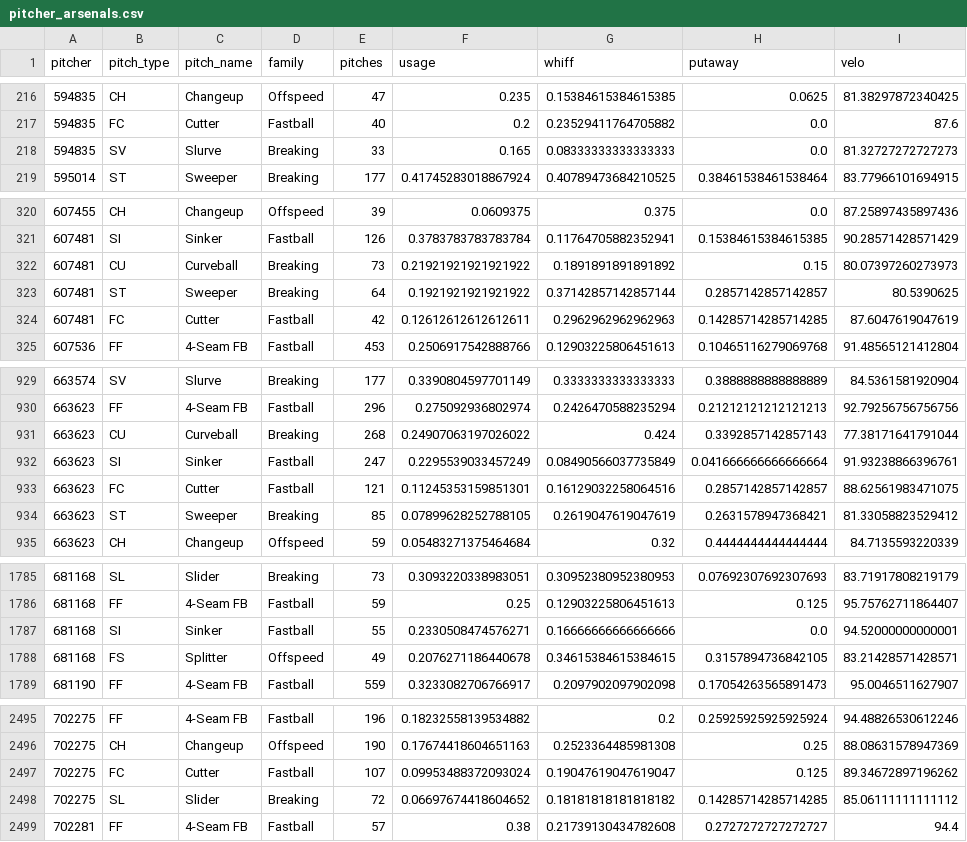
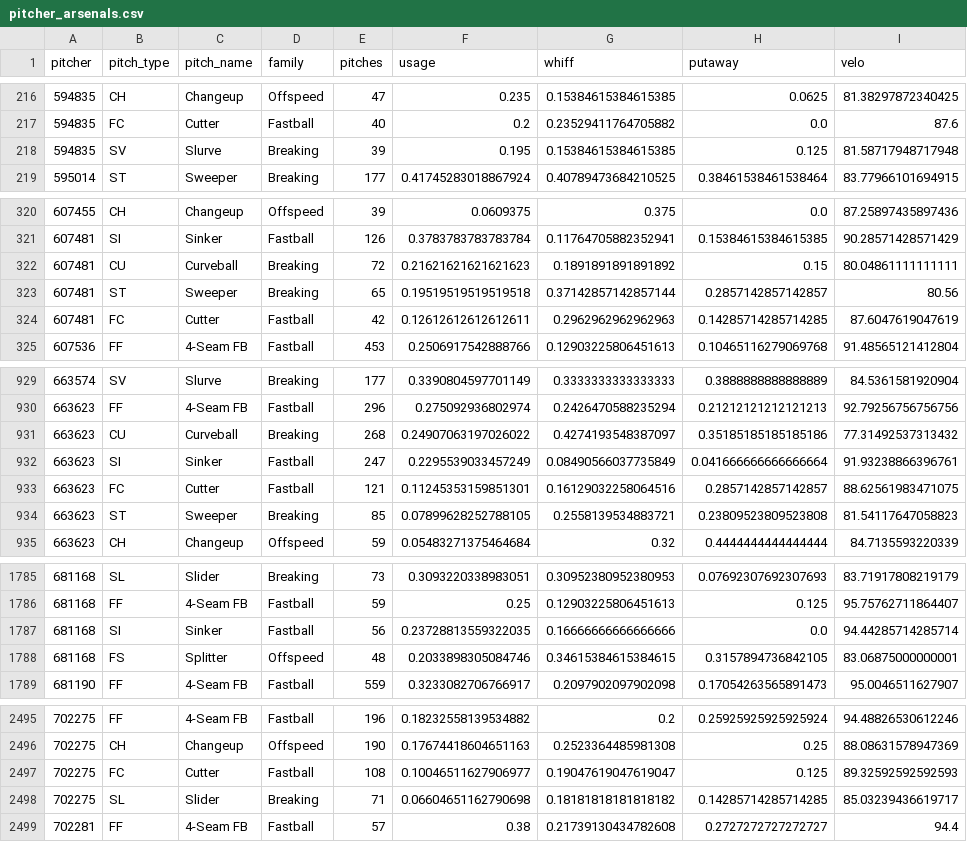
Before and after one commit to drshawnhall20176/DeezysBoard, a CSV file: data/pitcher_arsenals.csv, drawn as a sheet; only a part is shown, gaps mark what is left out; the diff covers the shown part only.

```diff
--- a/data/pitcher_arsenals.csv
+++ b/data/pitcher_arsenals.csv
@@ -217,3 +217,3 @@ pitcher,pitch_type,pitch_name,family,pitches,usage,whiff,putaway,velo
 594835,FC,Cutter,Fastball,40,0.2,0.23529411764705882,0.0,87.6
-594835,SV,Slurve,Breaking,33,0.165,0.08333333333333333,0.0,81.32727272727273
+594835,SV,Slurve,Breaking,39,0.195,0.15384615384615385,0.125,81.58717948717948
 595014,ST,Sweeper,Breaking,177,0.41745283018867924,0.40789473684210525,0.38461538461538464,83.77966101694915
@@ -321,4 +321,4 @@ pitcher,pitch_type,pitch_name,family,pitches,usage,whiff,putaway,velo
 607481,SI,Sinker,Fastball,126,0.3783783783783784,0.11764705882352941,0.15384615384615385,90.28571428571429
-607481,CU,Curveball,Breaking,73,0.21921921921921922,0.1891891891891892,0.15,80.07397260273973
-607481,ST,Sweeper,Breaking,64,0.1921921921921922,0.37142857142857144,0.2857142857142857,80.5390625
+607481,CU,Curveball,Breaking,72,0.21621621621621623,0.1891891891891892,0.15,80.04861111111111
+607481,ST,Sweeper,Breaking,65,0.19519519519519518,0.37142857142857144,0.2857142857142857,80.56
 607481,FC,Cutter,Fastball,42,0.12612612612612611,0.2962962962962963,0.14285714285714285,87.6047619047619
@@ -930,6 +930,6 @@ pitcher,pitch_type,pitch_name,family,pitches,usage,whiff,putaway,velo
 663623,FF,4-Seam FB,Fastball,296,0.275092936802974,0.2426470588235294,0.21212121212121213,92.79256756756756
-663623,CU,Curveball,Breaking,268,0.24907063197026022,0.424,0.3392857142857143,77.38171641791044
+663623,CU,Curveball,Breaking,268,0.24907063197026022,0.4274193548387097,0.35185185185185186,77.31492537313432
 663623,SI,Sinker,Fastball,247,0.2295539033457249,0.08490566037735849,0.041666666666666664,91.93238866396761
 663623,FC,Cutter,Fastball,121,0.11245353159851301,0.16129032258064516,0.2857142857142857,88.62561983471075
-663623,ST,Sweeper,Breaking,85,0.07899628252788105,0.2619047619047619,0.2631578947368421,81.33058823529412
+663623,ST,Sweeper,Breaking,85,0.07899628252788105,0.2558139534883721,0.23809523809523808,81.54117647058823
 663623,CH,Changeup,Offspeed,59,0.05483271375464684,0.32,0.4444444444444444,84.7135593220339
@@ -1786,4 +1786,4 @@ pitcher,pitch_type,pitch_name,family,pitches,usage,whiff,putaway,velo
 681168,FF,4-Seam FB,Fastball,59,0.25,0.12903225806451613,0.125,95.75762711864407
-681168,SI,Sinker,Fastball,55,0.2330508474576271,0.16666666666666666,0.0,94.52000000000001
-681168,FS,Splitter,Offspeed,49,0.2076271186440678,0.34615384615384615,0.3157894736842105,83.21428571428571
+681168,SI,Sinker,Fastball,56,0.23728813559322035,0.16666666666666666,0.0,94.44285714285714
+681168,FS,Splitter,Offspeed,48,0.2033898305084746,0.34615384615384615,0.3157894736842105,83.06875000000001
 681190,FF,4-Seam FB,Fastball,559,0.3233082706766917,0.2097902097902098,0.17054263565891473,95.0046511627907
@@ -2496,4 +2496,4 @@ pitcher,pitch_type,pitch_name,family,pitches,usage,whiff,putaway,velo
 702275,CH,Changeup,Offspeed,190,0.17674418604651163,0.2523364485981308,0.25,88.08631578947369
-702275,FC,Cutter,Fastball,107,0.09953488372093024,0.19047619047619047,0.125,89.34672897196262
-702275,SL,Slider,Breaking,72,0.06697674418604652,0.18181818181818182,0.14285714285714285,85.06111111111112
+702275,FC,Cutter,Fastball,108,0.10046511627906977,0.19047619047619047,0.125,89.32592592592593
+702275,SL,Slider,Breaking,71,0.06604651162790698,0.18181818181818182,0.14285714285714285,85.03239436619717
 702281,FF,4-Seam FB,Fastball,57,0.38,0.21739130434782608,0.2727272727272727,94.4
```
Also changed, not shown: 33 edited cells elsewhere in this file, data/hitter_pitch_splits.csv, data/hitter_pitch_type_splits.csv.
